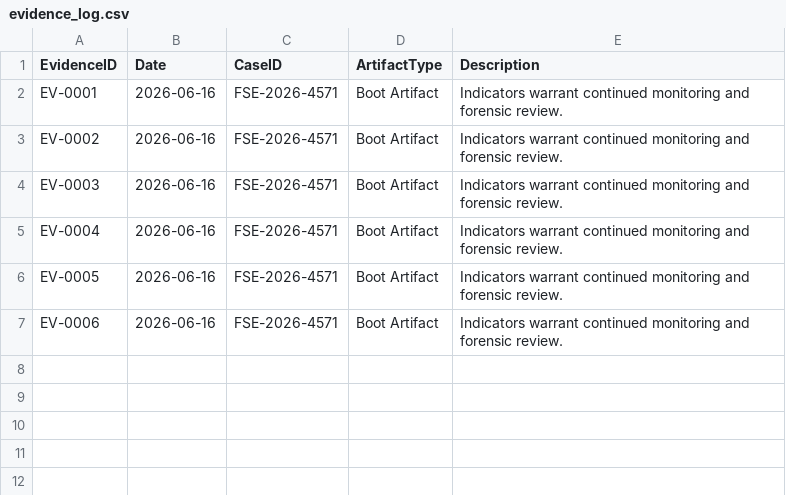
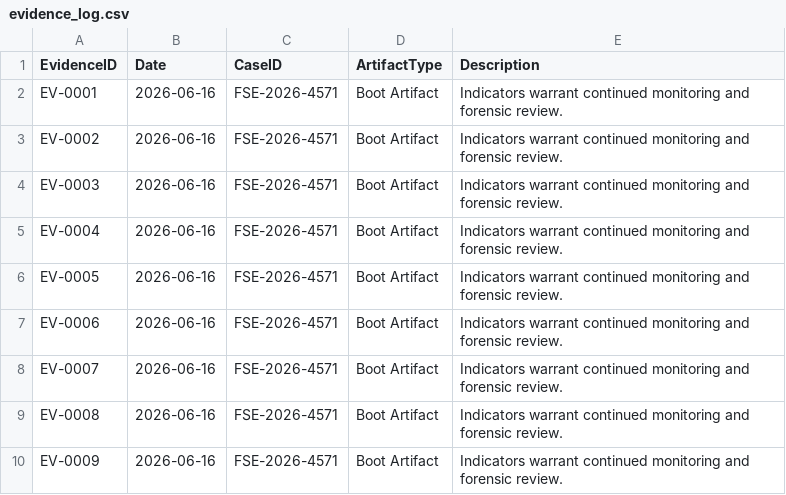
Before and after one commit to DRA3V50/BioDefense-Intelligence-Division, a CSV file: evidence/evidence_log.csv, drawn as a sheet; the diff names each change by its address in the sheet, - before the commit and + after, or states it on an @@ line.

```diff
--- a/evidence/evidence_log.csv
+++ b/evidence/evidence_log.csv
+row 8: EV-0007 | 2026-06-16 | FSE-2026-4571 | Boot Artifact | Indicators warrant continued monitoring and forensic review.
+row 9: EV-0008 | 2026-06-16 | FSE-2026-4571 | Boot Artifact | Indicators warrant continued monitoring and forensic review.
+row 10: EV-0009 | 2026-06-16 | FSE-2026-4571 | Boot Artifact | Indicators warrant continued monitoring and forensic review.
```
Also changed, not shown: 1 other file.
